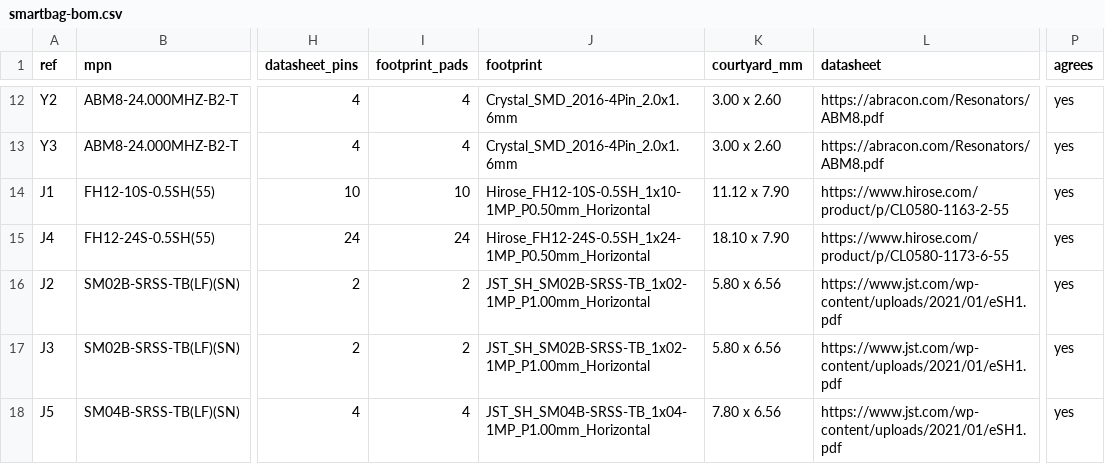
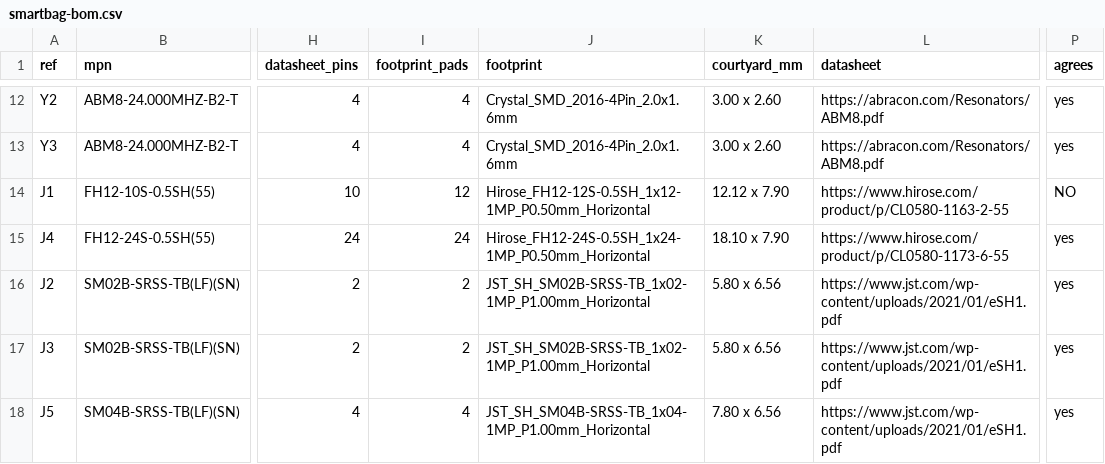
Before and after one commit to claudiofin/smartbag, a CSV file: fab/smartbag-bom.csv, drawn as a sheet; only a part is shown, gaps mark what is left out; the diff names each change by its address in the sheet, - before the commit and + after, or states it on an @@ line.

```diff
--- a/fab/smartbag-bom.csv
+++ b/fab/smartbag-bom.csv
-I14 (footprint_pads): 10
+I14 (footprint_pads): 12
-J14 (footprint): Hirose_FH12-10S-0.5SH_1x10-1MP_P0.50mm_Horizontal
+J14 (footprint): Hirose_FH12-12S-0.5SH_1x12-1MP_P0.50mm_Horizontal
-K14 (courtyard_mm): 11.12 x 7.90
+K14 (courtyard_mm): 12.12 x 7.90
-P14 (agrees): yes
+P14 (agrees): NO
```
Also changed, not shown: hardware/bom.csv, 31 other files.
